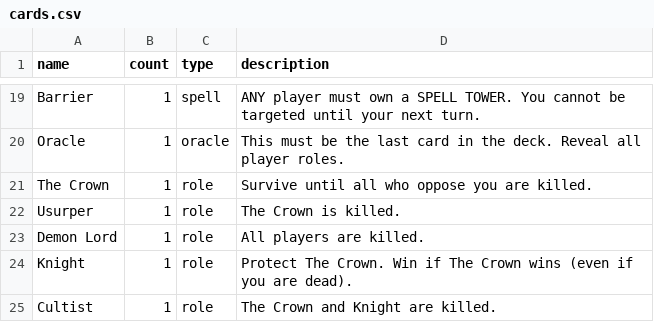
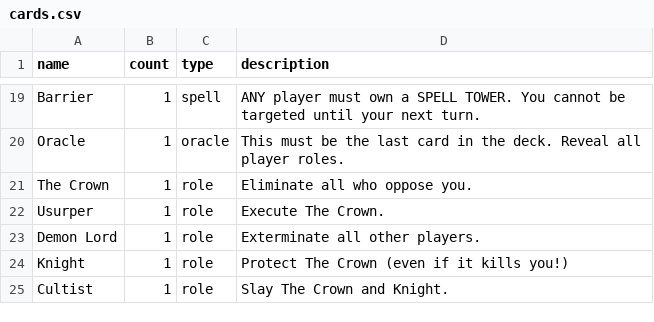
Before and after one commit to HammyPig/oracle, a CSV file: cards.csv, drawn as a sheet; only a part is shown, gaps mark what is left out.

Commit message:
perf: role objective flavour text

```diff
--- a/cards.csv
+++ b/cards.csv
@@ -20,6 +20,6 @@ Barrier,1,spell,ANY player must own a SPELL TOWER. You cannot be targeted until
 Oracle,1,oracle,This must be the last card in the deck. Reveal all player roles.
-The Crown,1,role,Survive until all who oppose you are killed.
-Usurper,1,role,The Crown is killed.
-Demon Lord,1,role,All players are killed.
-Knight,1,role,Protect The Crown. Win if The Crown wins (even if you are dead).
-Cultist,1,role,The Crown and Knight are killed.
+The Crown,1,role,Eliminate all who oppose you.
+Usurper,1,role,Execute The Crown.
+Demon Lord,1,role,Exterminate all other players.
+Knight,1,role,Protect The Crown (even if it kills you!)
+Cultist,1,role,Slay The Crown and Knight.
```
